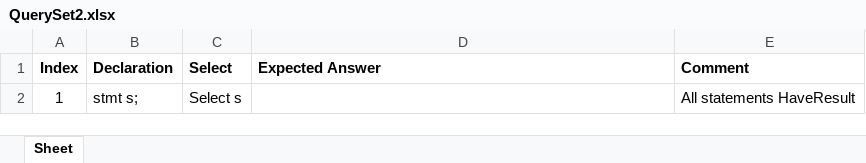
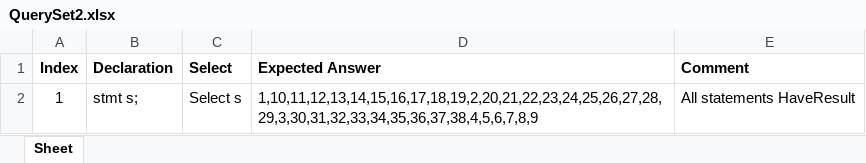
Before and after one commit to ChuaPingChan/SpaXI, an Excel workbook: AutomaticProjectTesting_Aug2015_VS2015/EmptyGeneralTesting/Release/Test2/QuerySet2.xlsx, sheet Sheet, drawn as a sheet; values as stored, in another font and other column widths than the file's, no borders; the diff names each change by its address in the sheet, - before the commit and + after, or states it on an @@ line.

Commit message:
Add ZhangYing test

```diff
--- a/AutomaticProjectTesting_Aug2015_VS2015/EmptyGeneralTesting/Release/Test2/QuerySet2.xlsx (sheet Sheet)
+++ b/AutomaticProjectTesting_Aug2015_VS2015/EmptyGeneralTesting/Release/Test2/QuerySet2.xlsx (sheet Sheet)
-D2 (Expected Answer): (empty)
+D2 (Expected Answer): 1,10,11,12,13,14,15,16,17,18,19,2,20,21,22,23,24,25,26,27,28,29,3,30,31,32,33,34,35,36,37,38,4,5,6,7,8,9
```
Also changed, not shown: 5 other files.
